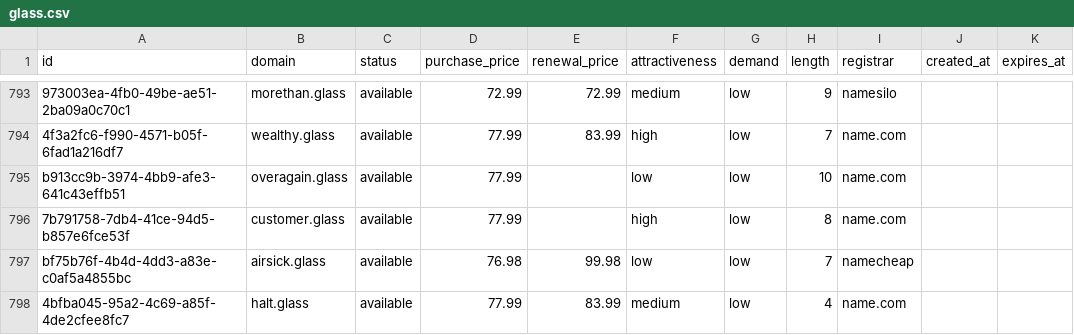
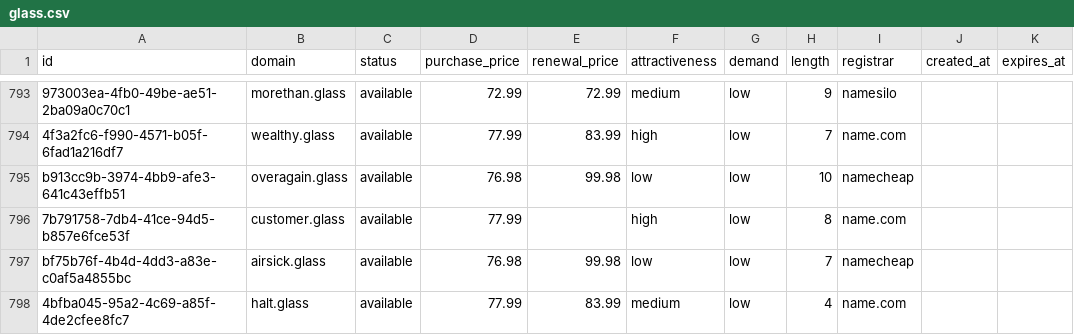
Before and after one commit to UniqueDomains/glass-oneword-domains, a CSV file: glass.csv, drawn as a sheet; only a part is shown, gaps mark what is left out; the diff names each change by its address in the sheet, - before the commit and + after, or states it on an @@ line.

Commit message:
Domains update

```diff
--- a/glass.csv
+++ b/glass.csv
-D795 (purchase_price): 77.99
+D795 (purchase_price): 76.98
-E795 (renewal_price): (empty)
+E795 (renewal_price): 99.98
-I795 (registrar): name.com
+I795 (registrar): namecheap
```
Also changed, not shown: 4 other files.
